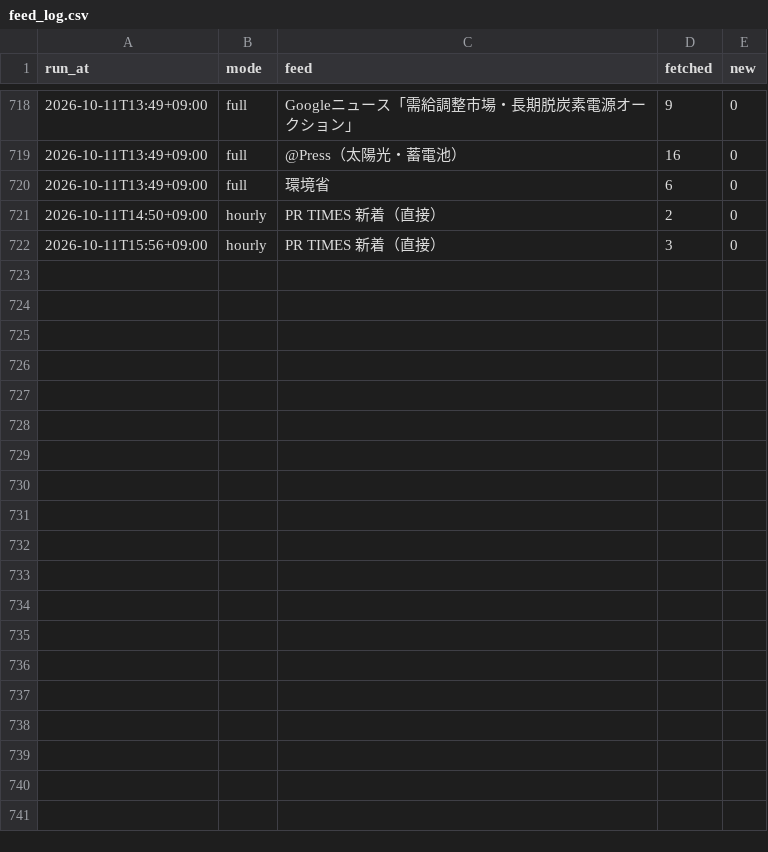
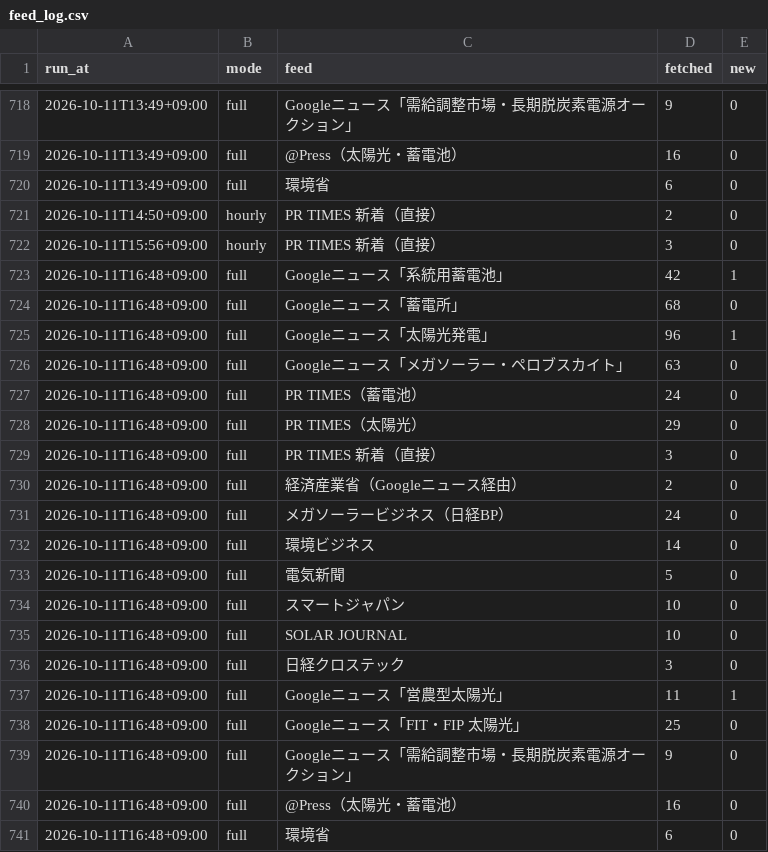
Before and after one commit to nskr-works/energy-news, a CSV file: stats/feed_log.csv, drawn as a sheet; only a part is shown, gaps mark what is left out.

```diff
--- a/stats/feed_log.csv
+++ b/stats/feed_log.csv
@@ -722 +722,20 @@ run_at,mode,feed,fetched,new
 2026-10-11T15:56+09:00,hourly,PR TIMES 新着（直接）,3,0
+2026-10-11T16:48+09:00,full,Googleニュース「系統用蓄電池」,42,1
+2026-10-11T16:48+09:00,full,Googleニュース「蓄電所」,68,0
+2026-10-11T16:48+09:00,full,Googleニュース「太陽光発電」,96,1
+2026-10-11T16:48+09:00,full,Googleニュース「メガソーラー・ペロブスカイト」,63,0
+2026-10-11T16:48+09:00,full,PR TIMES（蓄電池）,24,0
+2026-10-11T16:48+09:00,full,PR TIMES（太陽光）,29,0
+2026-10-11T16:48+09:00,full,PR TIMES 新着（直接）,3,0
+2026-10-11T16:48+09:00,full,経済産業省（Googleニュース経由）,2,0
+2026-10-11T16:48+09:00,full,メガソーラービジネス（日経BP）,24,0
+2026-10-11T16:48+09:00,full,環境ビジネス,14,0
+2026-10-11T16:48+09:00,full,電気新聞,5,0
+2026-10-11T16:48+09:00,full,スマートジャパン,10,0
+2026-10-11T16:48+09:00,full,SOLAR JOURNAL,10,0
+2026-10-11T16:48+09:00,full,日経クロステック,3,0
+2026-10-11T16:48+09:00,full,Googleニュース「営農型太陽光」,11,1
+2026-10-11T16:48+09:00,full,Googleニュース「FIT・FIP 太陽光」,25,0
+2026-10-11T16:48+09:00,full,Googleニュース「需給調整市場・長期脱炭素電源オークション」,9,0
+2026-10-11T16:48+09:00,full,@Press（太陽光・蓄電池）,16,0
+2026-10-11T16:48+09:00,full,環境省,6,0
```
Also changed, not shown: 1 other file.
